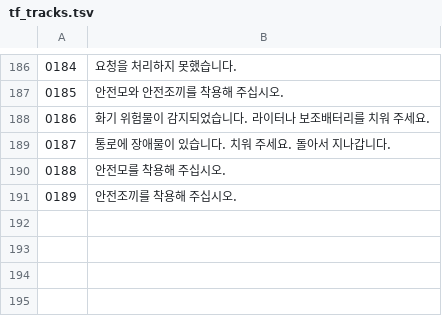
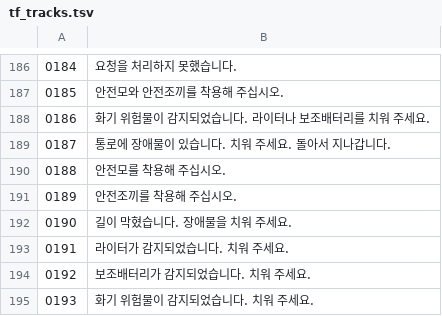
Before and after one commit to PJW-1/mechadog, a TSV file: experiments/wonderecho-audio/tf_tracks.tsv, drawn as a sheet; only a part is shown, gaps mark what is left out.

```diff
--- a/experiments/wonderecho-audio/tf_tracks.tsv
+++ b/experiments/wonderecho-audio/tf_tracks.tsv
@@ -191 +191,5 @@
 0189	안전조끼를 착용해 주십시오.
+0190	길이 막혔습니다. 장애물을 치워 주세요.
+0191	라이터가 감지되었습니다. 치워 주세요.
+0192	보조배터리가 감지되었습니다. 치워 주세요.
+0193	화기 위험물이 감지되었습니다. 치워 주세요.
```
Also changed, not shown: 3 other files.
